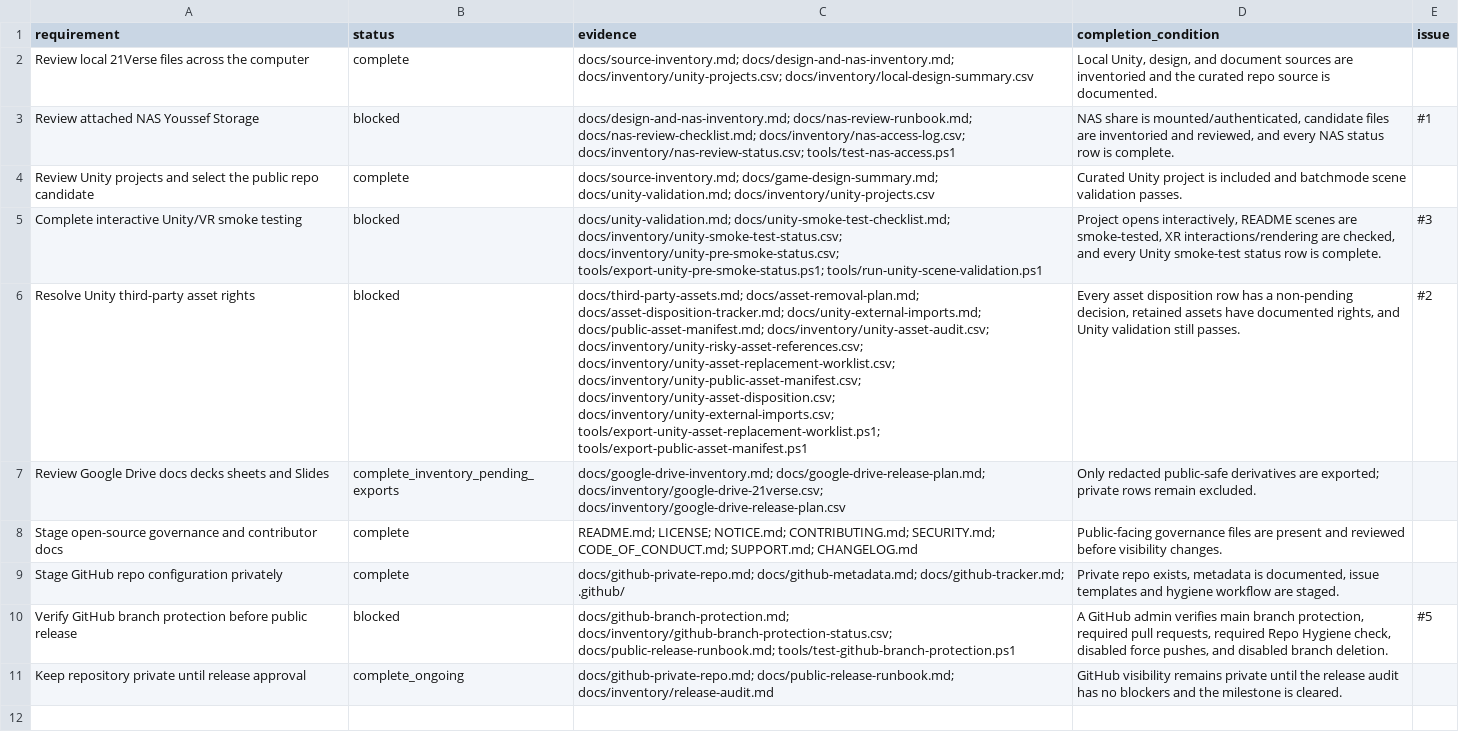
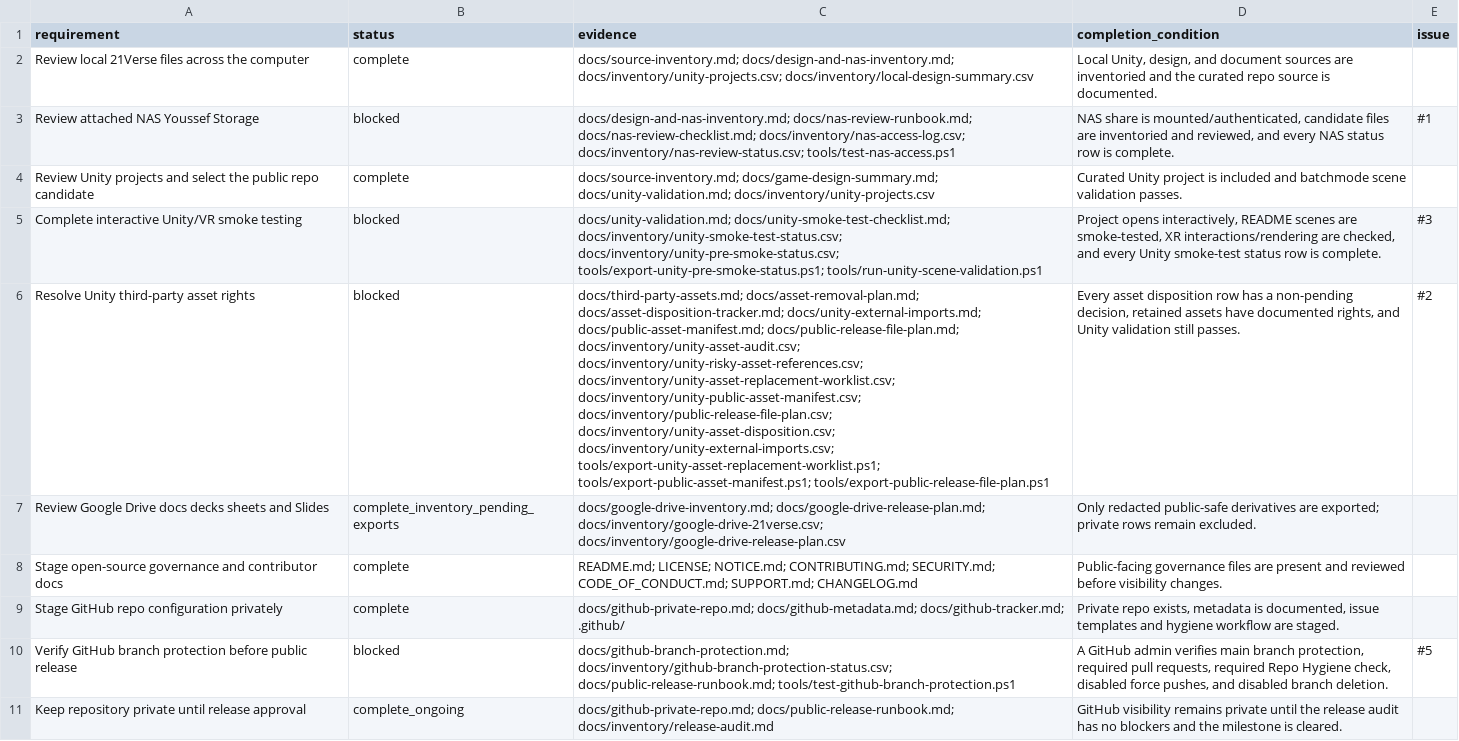
Before and after one commit to YYK2007/21verse, a CSV file: docs/inventory/release-requirements-status.csv, drawn as a sheet; the diff names each change by its address in the sheet, - before the commit and + after, or states it on an @@ line.

Commit message:
Add public release file plan

```diff
--- a/docs/inventory/release-requirements-status.csv
+++ b/docs/inventory/release-requirements-status.csv
-C6 (evidence): …docs/unity-external-imports.md; docs/public-asset-manifest.md; docs/inventory/unity-asset-audit.csv; docs/inventory/unity-risky-asset-references.csv; docs/inventory/unity-asset-replacement-worklist.csv; docs/inventory/unity-public-asset-manifest.csv; docs/inventory/unity-asset-disposition.csv; docs/inventory/unity-external-imports.csv; tools/export-unity-asset-replacement-worklist.ps1; tools/export-public-asset-manifest.ps1
+C6 (evidence): …docs/unity-external-imports.md; docs/public-asset-manifest.md; docs/public-release-file-plan.md; docs/inventory/unity-asset-audit.csv; docs/inventory/unity-risky-asset-references.csv; docs/inventory/unity-asset-replacement-worklist.csv; docs/inventory/unity-public-asset-manifest.csv; docs/inventory/public-release-file-plan.csv; docs/inventory/unity-asset-disposition.csv; docs/inventory/unity-external-imports.csv; tools/export-unity-asset-replacement-worklist.ps1; tools/export-public-asset-manifest.ps1; tools/export-public-release-file-plan.ps1
```
Also changed, not shown: 10 other files.
